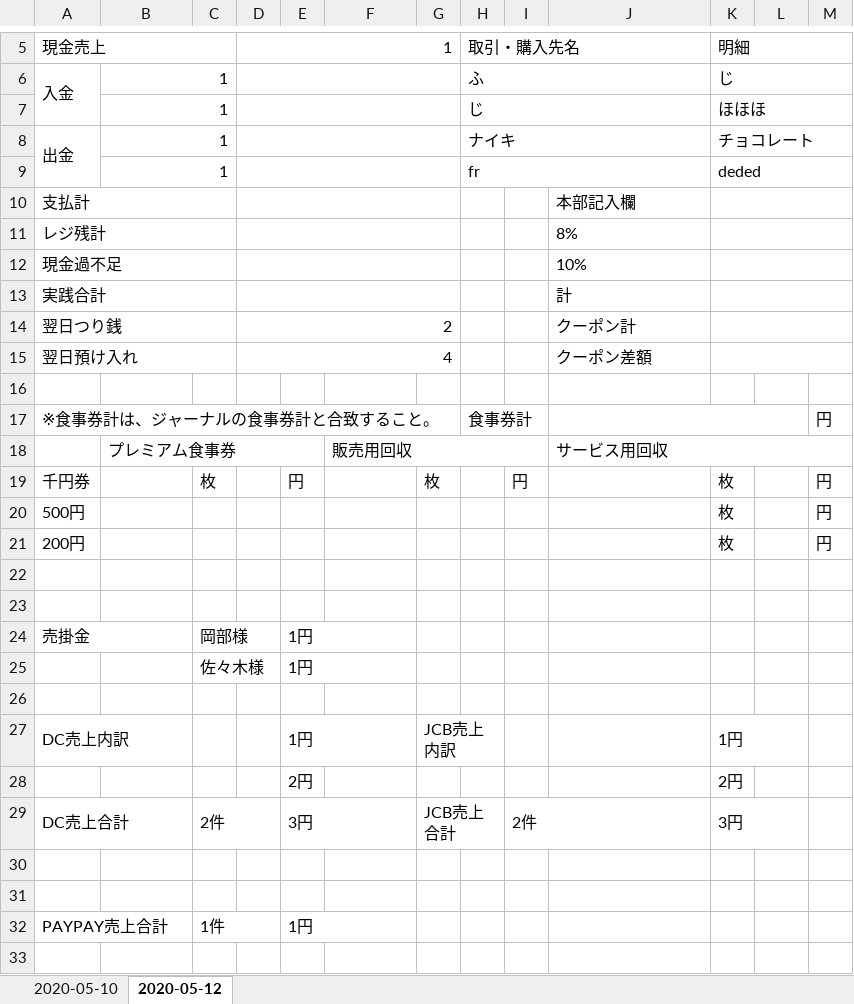
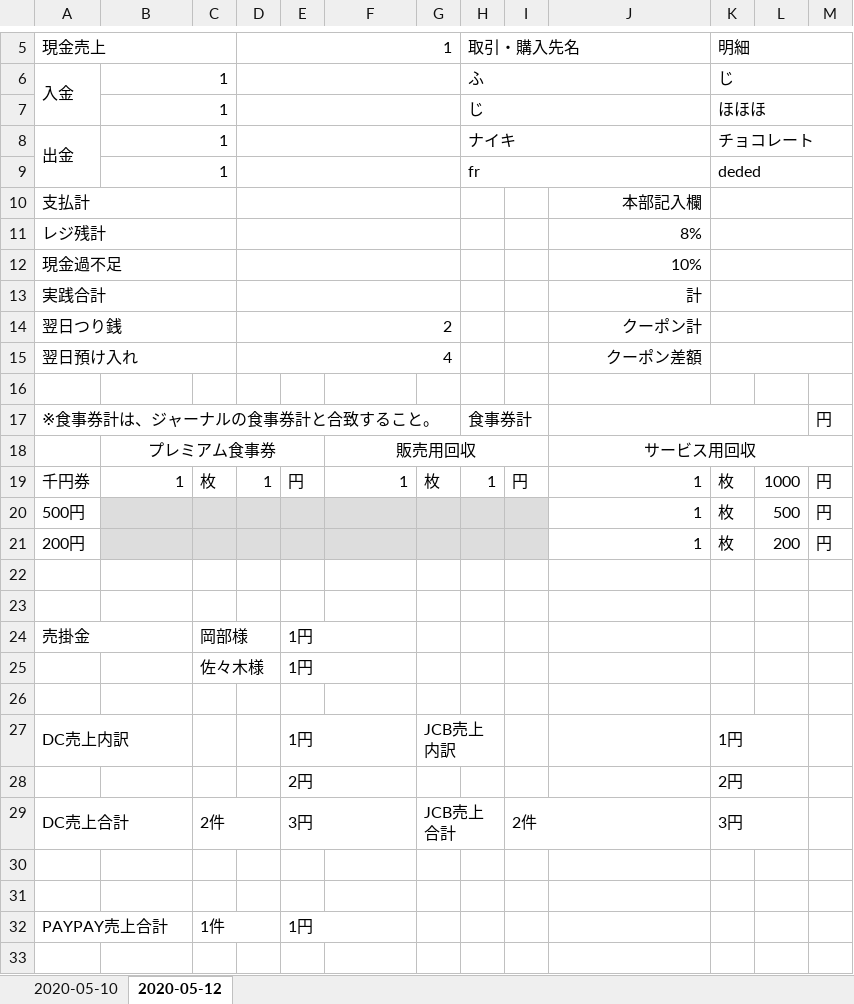
Before and after one commit to tadakongithub/daily_trial_balance_sheet_jp, an Excel workbook: hello world.xlsx, sheet 2020-05-12, drawn as a sheet; only a part is shown, gaps mark what is left out; values as stored, in another font and other column widths than the file's, no borders; the diff names each change by its address in the sheet, - before the commit and + after, or states it on an @@ line.

Commit message:
Excel styling is done

```diff
--- a/hello world.xlsx (sheet 2020-05-12)
+++ b/hello world.xlsx (sheet 2020-05-12)
-J10:J15 alignment: left
+J10:J15 alignment: right
-B18 alignment: left
+B18 alignment: center
-F18 alignment: left
+F18 alignment: center
-J18 alignment: left
+J18 alignment: center
-B19: (empty)
+B19: 1
-D19: (empty)
+D19: 1
-F19: (empty)
+F19: 1
-H19: (empty)
+H19: 1
-J19:J21: (empty)
+J19:J21: 1
-L19: (empty)
+L19: 1000
-B20:I21 fill: none
+B20:I21 fill: #DDDDDD
-L20: (empty)
+L20: 500
-L21: (empty)
+L21: 200
+E28:F28 merged
+K28:L28 merged
```
Also changed, not shown: sheet 2020-05-10, 1 other file.
